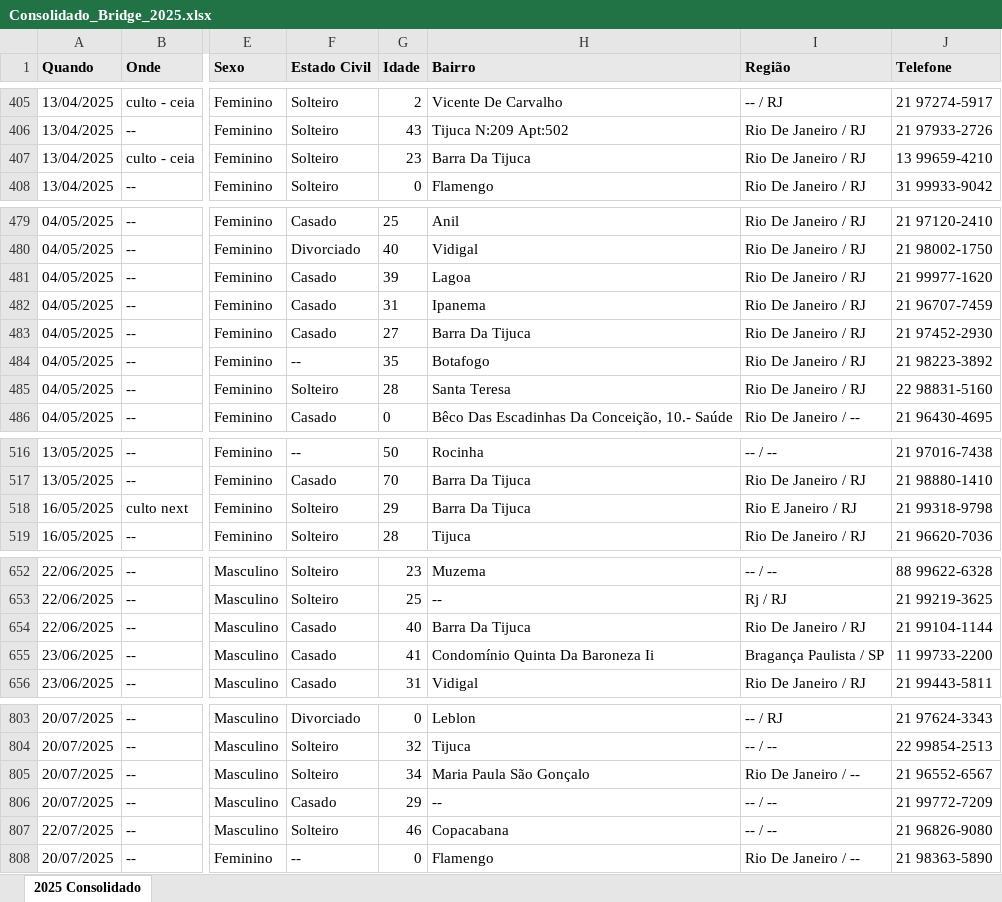
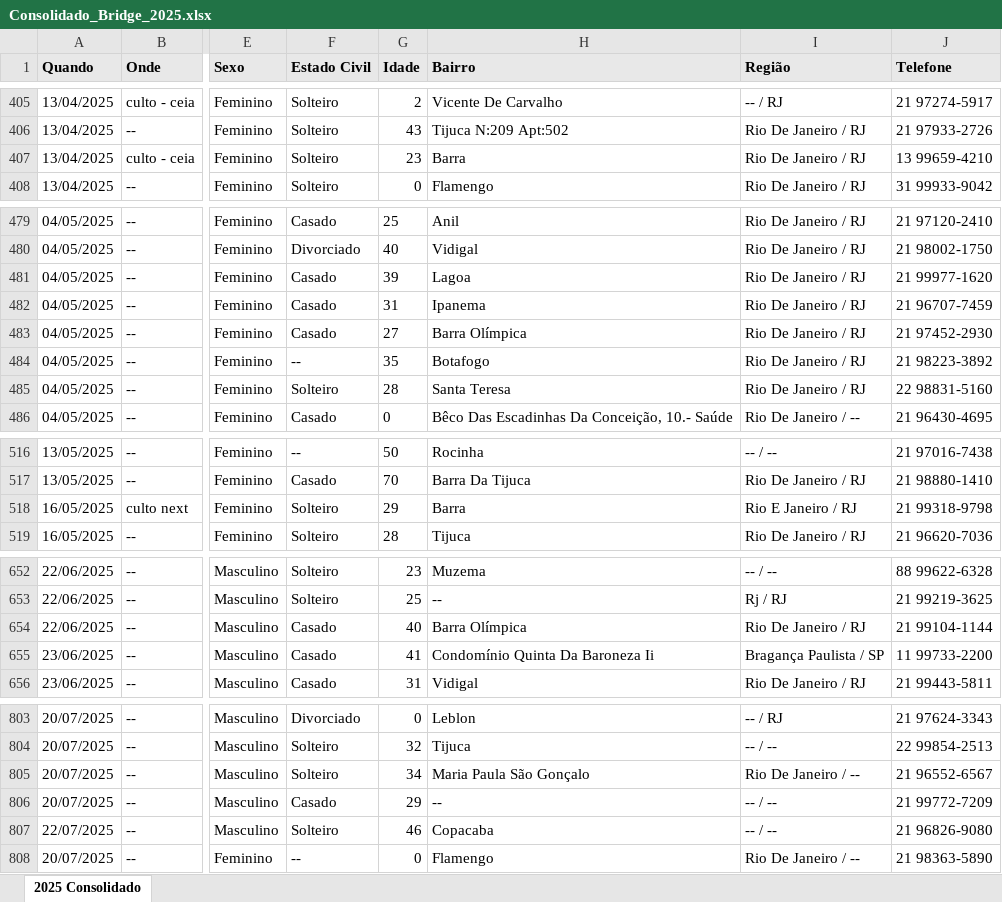
Before and after one commit to brunosobsil/dashboard, an Excel workbook: Consolidado_Bridge_2025.xlsx, sheet 2025 Consolidado, drawn as a sheet; only a part is shown, gaps mark what is left out; values as stored, in another font and other column widths than the file's, no borders; the diff covers the shown part only; the diff names each change by its address in the sheet, - before the commit and + after, or states it on an @@ line.

```diff
--- a/Consolidado_Bridge_2025.xlsx (sheet 2025 Consolidado)
+++ b/Consolidado_Bridge_2025.xlsx (sheet 2025 Consolidado)
-H407 (Bairro): Barra Da Tijuca
+H407 (Bairro): Barra
-H483 (Bairro): Barra Da Tijuca
+H483 (Bairro): Barra Olímpica
-H518 (Bairro): Barra Da Tijuca
+H518 (Bairro): Barra
-H654 (Bairro): Barra Da Tijuca
+H654 (Bairro): Barra Olímpica
-H807 (Bairro): Copacabana
+H807 (Bairro): Copacaba
```
Also changed, not shown: 102 added rows and 7 edited cells elsewhere in this sheet, 1 other file.
